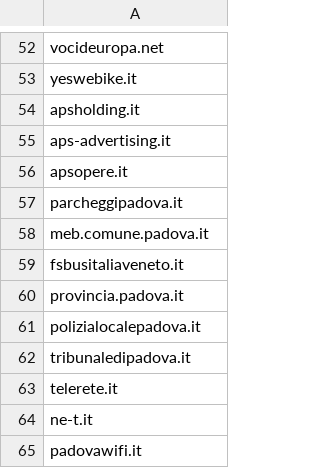
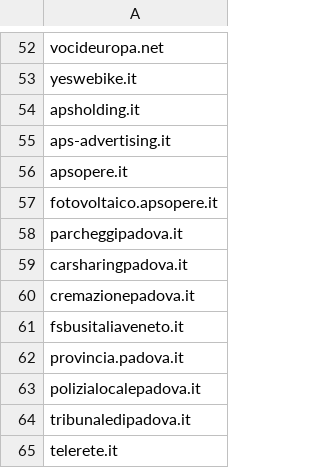
Before and after one commit to peterampazzo/padova-domains, a CSV file: government.csv, drawn as a sheet; only a part is shown, gaps mark what is left out; the shorter side is filled out with more unchanged rows.

Commit message:
new govt and removed duplicates

```diff
--- a/government.csv
+++ b/government.csv
@@ -56,4 +56,6 @@ aps-advertising.it
 apsopere.it
+fotovoltaico.apsopere.it
 parcheggipadova.it
-meb.comune.padova.it
+carsharingpadova.it
+cremazionepadova.it
 fsbusitaliaveneto.it
```
